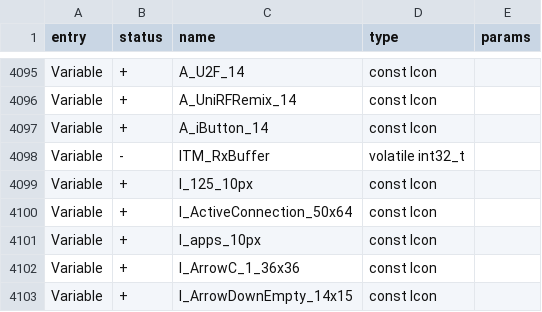
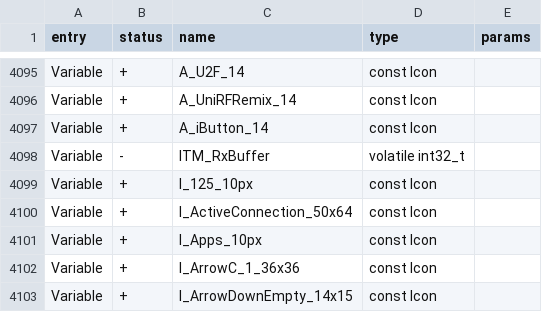
Before and after one commit to DarkFlippers/unleashed-firmware, a CSV file: firmware/targets/f7/api_symbols.csv, drawn as a sheet; only a part is shown, gaps mark what is left out.

Commit message:
fix icon name

```diff
--- a/firmware/targets/f7/api_symbols.csv
+++ b/firmware/targets/f7/api_symbols.csv
@@ -4100,3 +4100,3 @@ Variable,+,I_125_10px,const Icon,
 Variable,+,I_ActiveConnection_50x64,const Icon,
-Variable,+,I_apps_10px,const Icon,
+Variable,+,I_Apps_10px,const Icon,
 Variable,+,I_ArrowC_1_36x36,const Icon,
```
Also changed, not shown: 1 other file.
